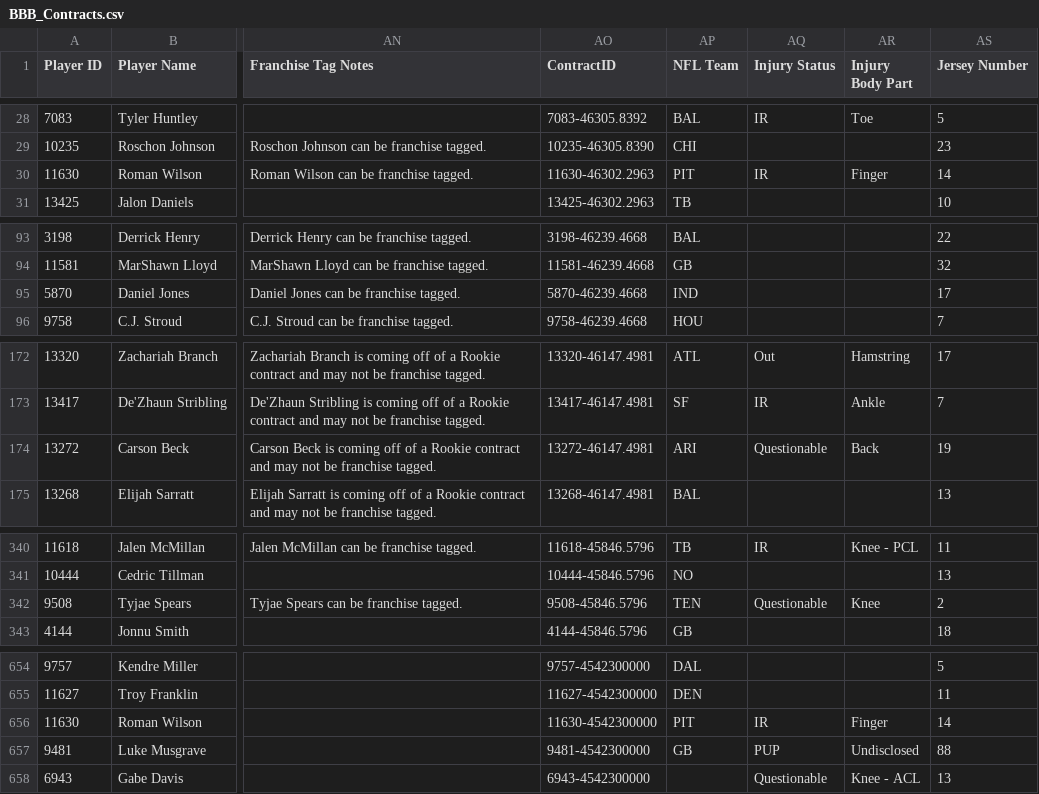
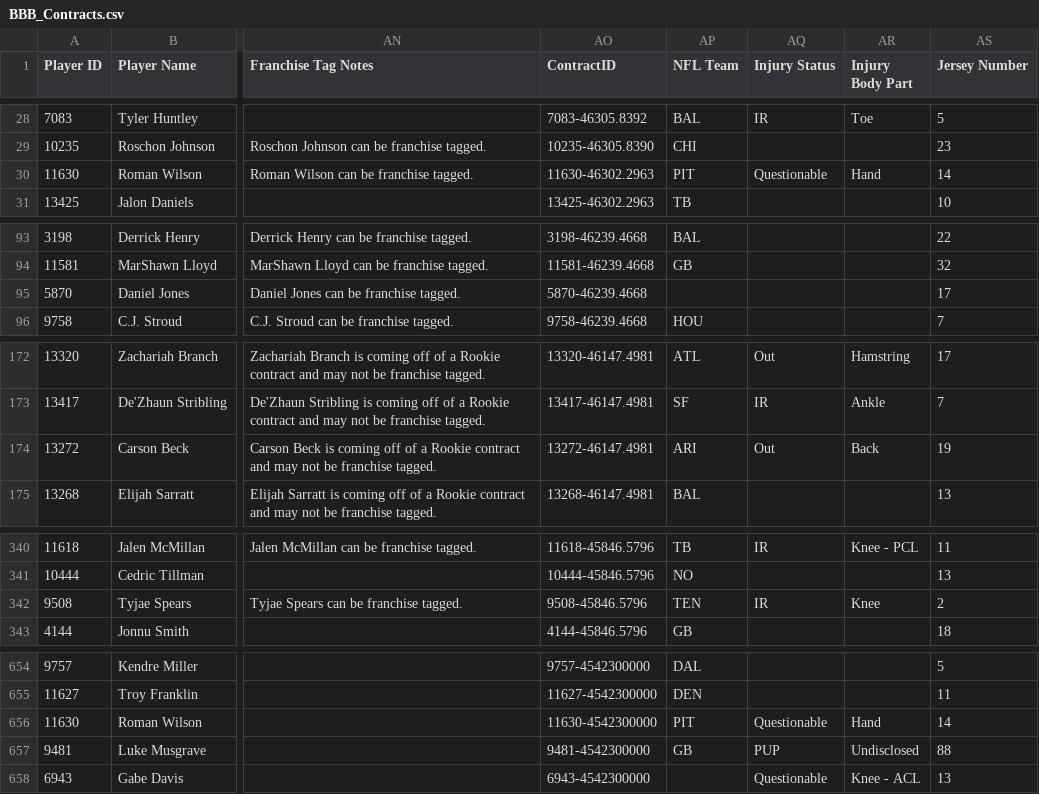
Before and after one commit to lalder95/AGS_Data, a CSV file: CSV/BBB_Contracts.csv, drawn as a sheet; only a part is shown, gaps mark what is left out; the diff covers the shown part only; the diff names each change by its address in the sheet, - before the commit and + after, or states it on an @@ line.

Commit message:
Uploading CSV files

```diff
--- a/CSV/BBB_Contracts.csv
+++ b/CSV/BBB_Contracts.csv
-AQ30 (Injury Status): IR
+AQ30 (Injury Status): Questionable
-AR30 (Injury Body Part): Finger
+AR30 (Injury Body Part): Hand
-AP95 (NFL Team): IND
+AP95 (NFL Team): (empty)
-AQ174 (Injury Status): Questionable
+AQ174 (Injury Status): Out
-AQ342 (Injury Status): Questionable
+AQ342 (Injury Status): IR
-AQ656 (Injury Status): IR
+AQ656 (Injury Status): Questionable
-AR656 (Injury Body Part): Finger
+AR656 (Injury Body Part): Hand
```
Also changed, not shown: 3 edited cells elsewhere in this file.
